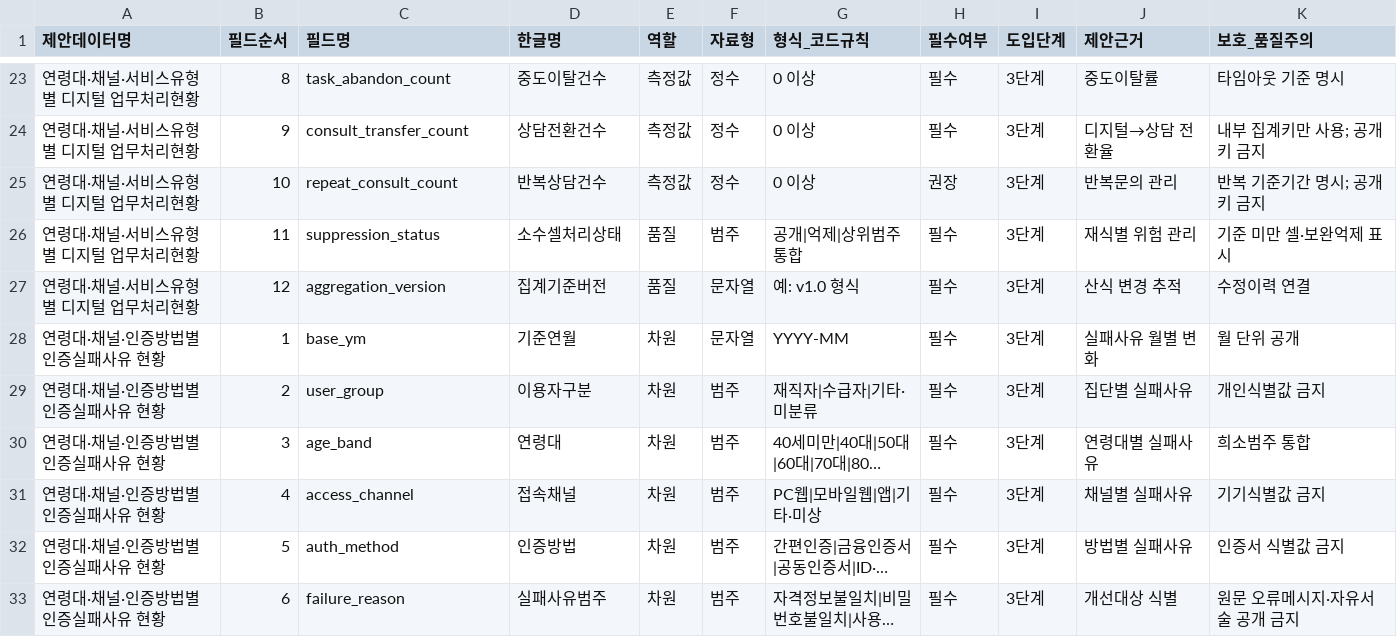
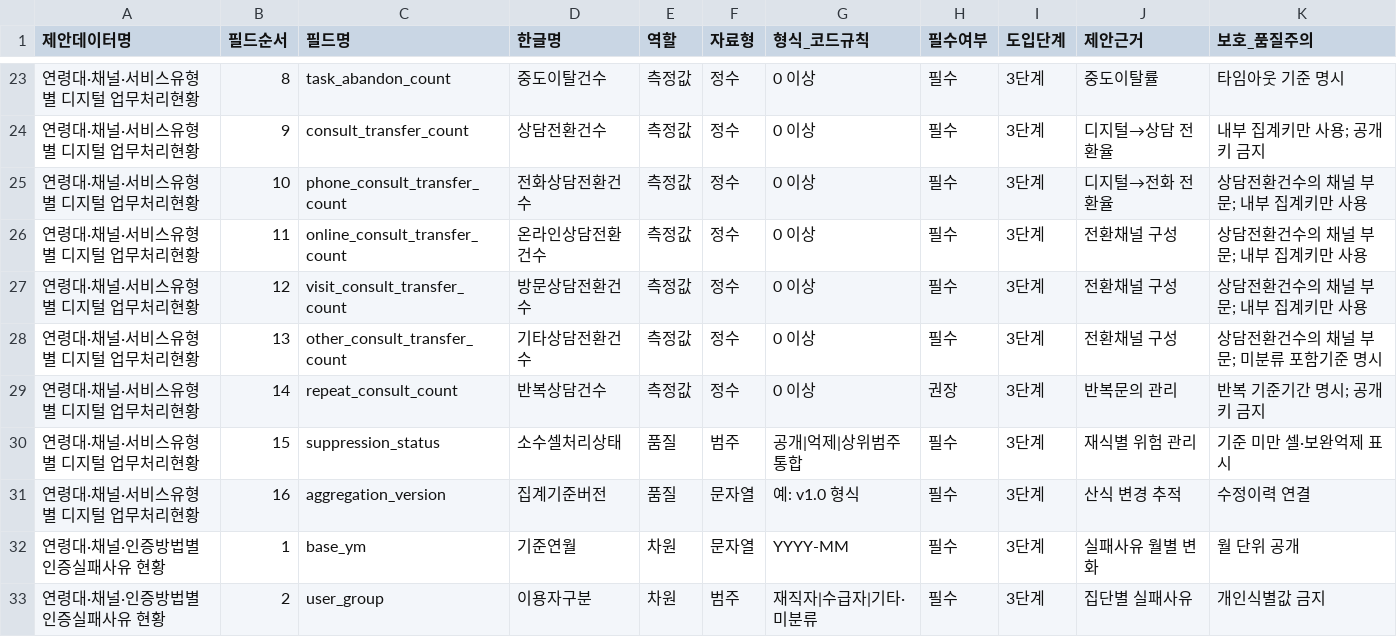
Before and after one commit to p1001q/sahakyeongeum-gongdan-bogoseo, a CSV file: data/processed/신규개방_디지털서비스_데이터정의서.csv, drawn as a sheet; only a part is shown, gaps mark what is left out; the shorter side is filled out with more unchanged rows; long unchanged cells end in ….

```diff
--- a/data/processed/신규개방_디지털서비스_데이터정의서.csv
+++ b/data/processed/신규개방_디지털서비스_데이터정의서.csv
@@ -24,5 +24,9 @@
 연령대·채널·서비스유형별 디지털 업무처리현황,9,consult_transfer_count,상담전환건수,측정값,정수,0 이상,필수,3단계,디지털→상담 전환율,내부 집계키만 사용; 공개키 금지
-연령대·채널·서비스유형별 디지털 업무처리현황,10,repeat_consult_count,반복상담건수,측정값,정수,0 이상,권장,3단계,반복문의 관리,반복 기준기간 명시; 공개키 금지
-연령대·채널·서비스유형별 디지털 업무처리현황,11,suppression_status,소수셀처리상태,품질,범주,공개|억제|상위범주통합,필수,3단계,재식별 위험 관리,기준 미만 셀·보완억제 표시
-연령대·채널·서비스유형별 디지털 업무처리현황,12,aggregation_version,집계기준버전,품질,문자열,예: v1.0 형식,필수,3단계,산식 변경 추적,수정이력 연결
+연령대·채널·서비스유형별 디지털 업무처리현황,10,phone_consult_transfer_count,전화상담전환건수,측정값,정수,0 이상,필수,3단계,디지털→전화 전환율,상담전환건수의 채널 부문; 내부 집계키만 사용
+연령대·채널·서비스유형별 디지털 업무처리현황,11,online_consult_transfer_count,온라인상담전환건수,측정값,정수,0 이상,필수,3단계,전환채널 구성,상담전환건수의 채널 부문; 내부 집계키만 사용
+연령대·채널·서비스유형별 디지털 업무처리현황,12,visit_consult_transfer_count,방문상담전환건수,측정값,정수,0 이상,필수,3단계,전환채널 구성,상담전환건수의 채널 부문; 내부 집계키만 사용
+연령대·채널·서비스유형별 디지털 업무처리현황,13,other_consult_transfer_count,기타상담전환건수,측정값,정수,0 이상,필수,3단계,전환채널 구성,상담전환건수의 채널 부문; 미분류 포함기준 명시
+연령대·채널·서비스유형별 디지털 업무처리현황,14,repeat_consult_count,반복상담건수,측정값,정수,0 이상,권장,3단계,반복문의 관리,반복 기준기간 명시; 공개키 금지
+연령대·채널·서비스유형별 디지털 업무처리현황,15,suppression_status,소수셀처리상태,품질,범주,공개|억제|상위범주통합,필수,3단계,재식별 위험 관리,기준 미만 셀·보완억제 표시
+연령대·채널·서비스유형별 디지털 업무처리현황,16,aggregation_version,집계기준버전,품질,문자열,예: v1.0 형식,필수,3단계,산식 변경 추적,수정이력 연결
 연령대·채널·인증방법별 인증실패사유 현황,1,base_ym,기준연월,차원,문자열,YYYY-MM,필수,3단계,실패사유 월별 변화,월 단위 공개
```
Also changed, not shown: data/processed/신규개방_서비스KPI_산식.csv, 16 other files.
